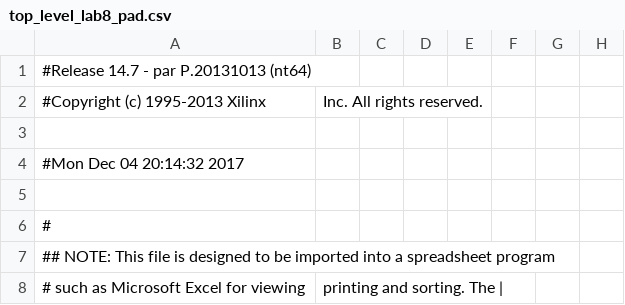
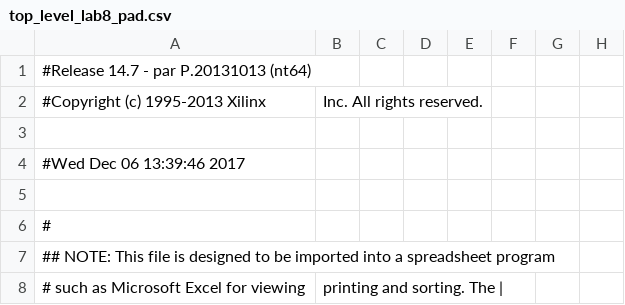
Before and after one commit to rosswelltiongco/CPU, a CSV file: RISC_Processor/top_level_lab8_pad.csv, drawn as a sheet; only a part is shown; the diff names each change by its address in the sheet, - before the commit and + after, or states it on an @@ line.

```diff
--- a/RISC_Processor/top_level_lab8_pad.csv
+++ b/RISC_Processor/top_level_lab8_pad.csv
-A4: #Mon Dec 04 20:14:32 2017
+A4: #Wed Dec 06 13:39:46 2017
```
Also changed, not shown: 48 other files.
